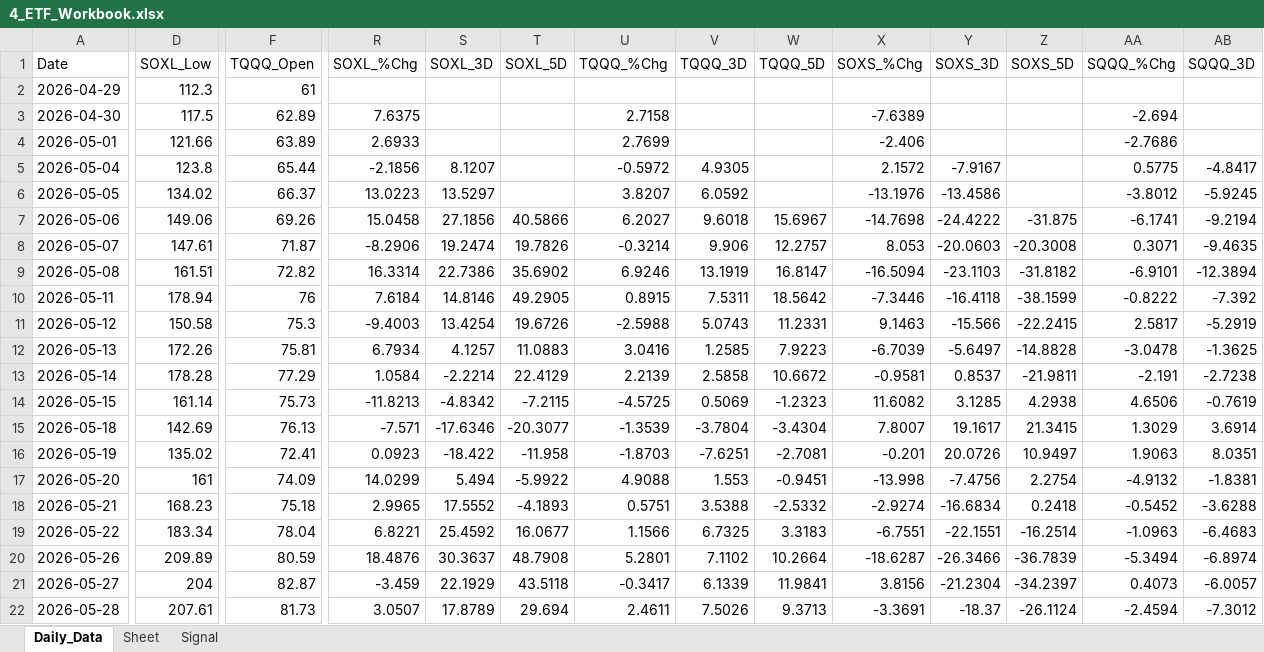
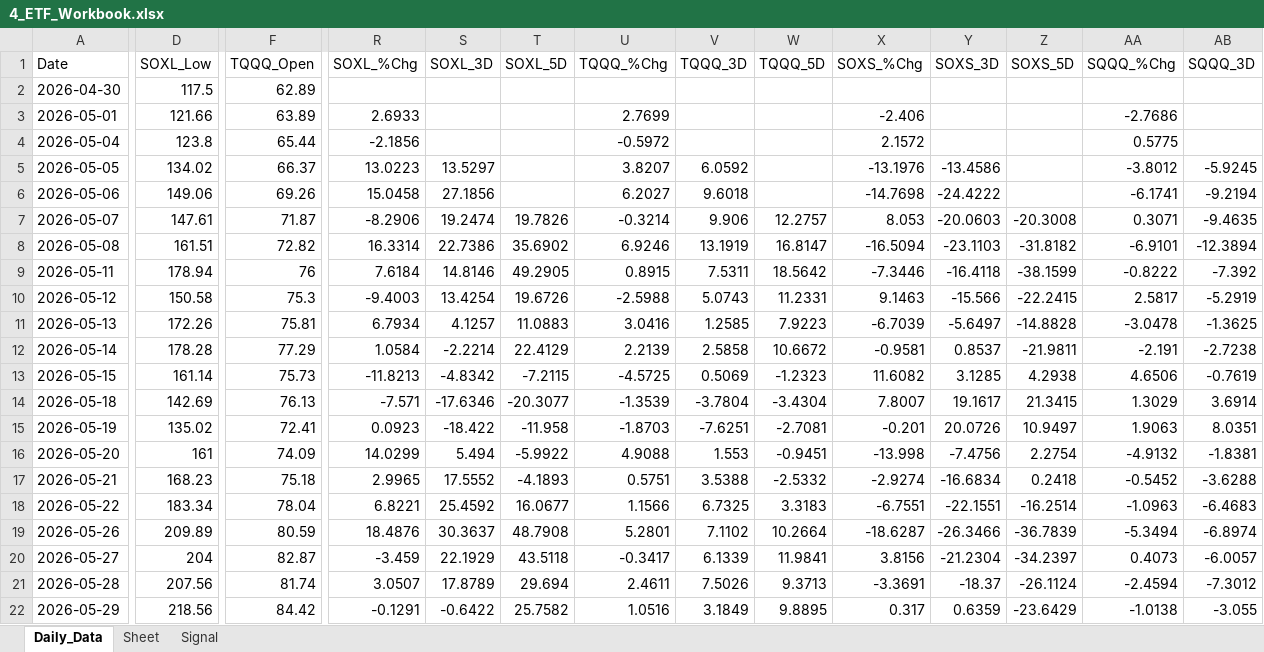
Before and after one commit to mrpink970/sector-research-system, an Excel workbook: data/4_etf/4_ETF_Workbook.xlsx, sheet Daily_Data, drawn as a sheet; only a part is shown, gaps mark what is left out; values as stored, in another font and other column widths than the file's, no borders; removed rows and columns are numbered as before the commit, all else as after; rows hold the shown columns only; the diff covers the shown part only; the diff names each change by its address in the sheet, - before the commit and + after, or states it on an @@ line.

```diff
--- a/data/4_etf/4_ETF_Workbook.xlsx (sheet Daily_Data)
+++ b/data/4_etf/4_ETF_Workbook.xlsx (sheet Daily_Data)
-row 2: 2026-04-29 | 112.3 | 61
-R2 (SOXL_%Chg): 7.6375
+R2 (SOXL_%Chg): (empty)
-U2 (TQQQ_%Chg): 2.7158
+U2 (TQQQ_%Chg): (empty)
-X2 (SOXS_%Chg): -7.6389
+X2 (SOXS_%Chg): (empty)
-AA2 (SQQQ_%Chg): -2.694
+AA2 (SQQQ_%Chg): (empty)
-S4 (SOXL_3D): 8.1207
+S4 (SOXL_3D): (empty)
-V4 (TQQQ_3D): 4.9305
+V4 (TQQQ_3D): (empty)
-Y4 (SOXS_3D): -7.9167
+Y4 (SOXS_3D): (empty)
-AB4 (SQQQ_3D): -4.8417
+AB4 (SQQQ_3D): (empty)
-T6 (SOXL_5D): 40.5866
+T6 (SOXL_5D): (empty)
-W6 (TQQQ_5D): 15.6967
+W6 (TQQQ_5D): (empty)
-Z6 (SOXS_5D): -31.875
+Z6 (SOXS_5D): (empty)
-D21 (SOXL_Low): 207.61
+D21 (SOXL_Low): 207.56
-F21 (TQQQ_Open): 81.73
+F21 (TQQQ_Open): 81.74
+row 22: 2026-05-29 | 218.56 | 84.42 | -0.1291 | -0.6422 | 25.7582 | 1.0516 | 3.1849 | 9.8895 | 0.317 | 0.6359 | -23.6429 | -1.0138 | -3.055
```
Also changed, not shown: 1 edited cell elsewhere in this sheet, sheet Signal, 11 other files.
